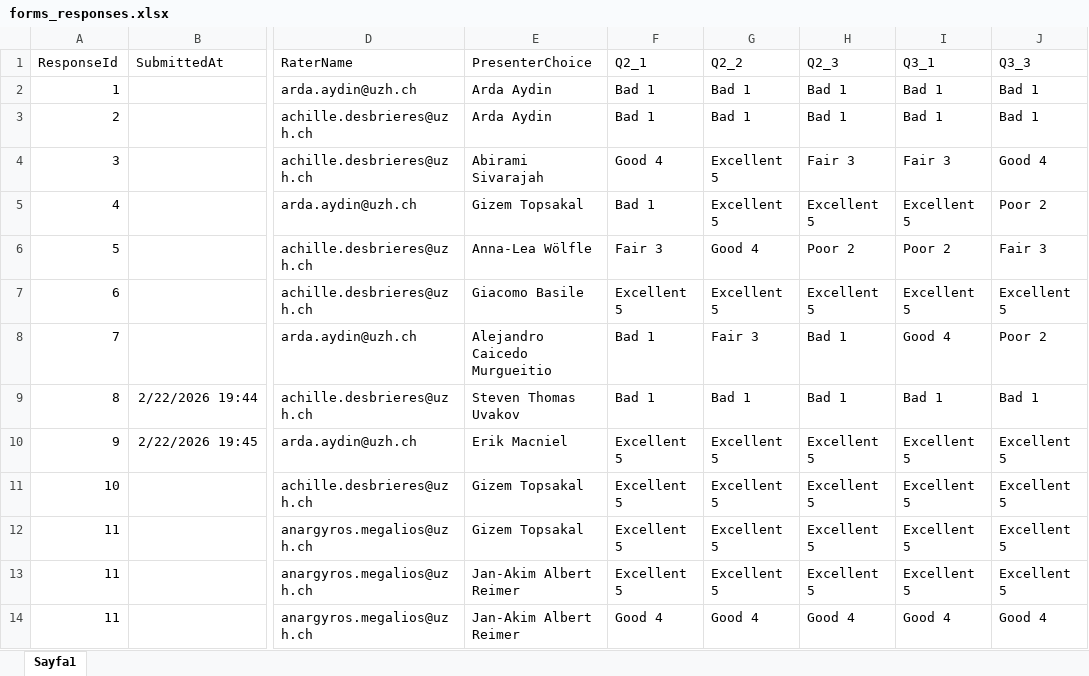
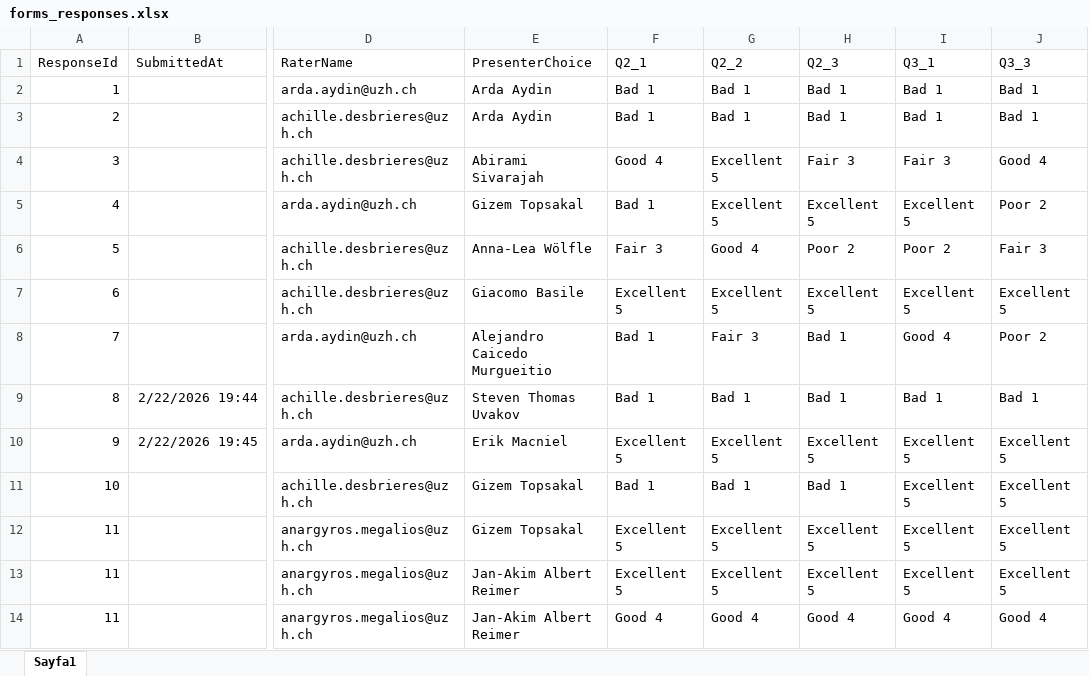
Before and after one commit to RenjieCui/Peer-Grading-Repo-archived, an Excel workbook: PeerGrading/Input/form_exports/forms_responses.xlsx, sheet Sayfa1, drawn as a sheet; only a part is shown, gaps mark what is left out; values as stored, in another font and other column widths than the file's, no borders; table styles not drawn; the diff names each change by its address in the sheet, - before the commit and + after, or states it on an @@ line.

```diff
--- a/PeerGrading/Input/form_exports/forms_responses.xlsx (sheet Sayfa1)
+++ b/PeerGrading/Input/form_exports/forms_responses.xlsx (sheet Sayfa1)
-F11 (Q2_1): Excellent 5
+F11 (Q2_1): Bad 1
-G11 (Q2_2): Excellent 5
+G11 (Q2_2): Bad 1
-H11 (Q2_3): Excellent 5
+H11 (Q2_3): Bad 1
```
Also changed, not shown: 8 other files.
